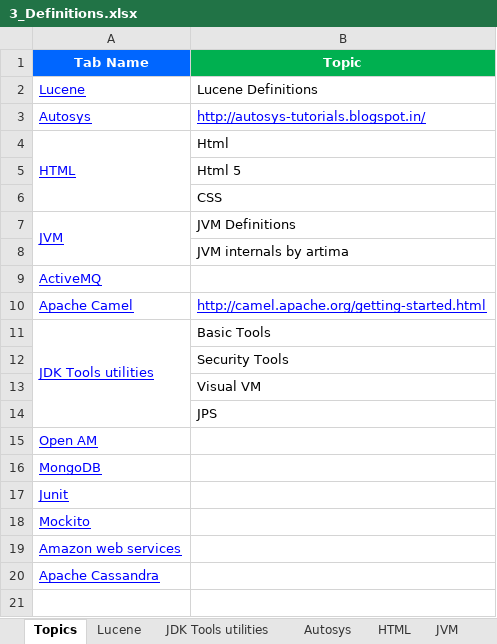
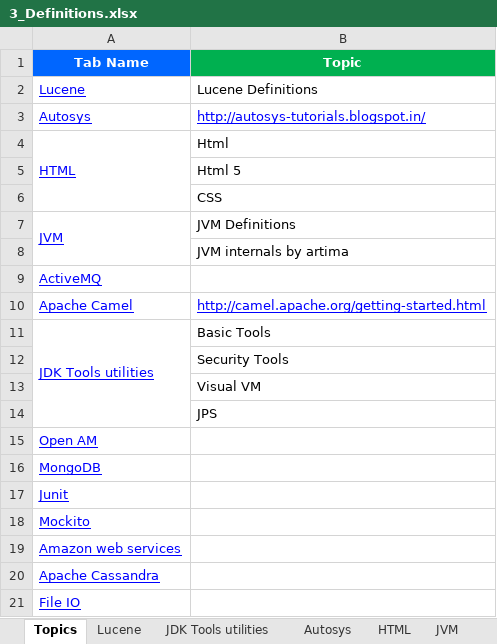
Before and after one commit to GDivya111/images, an Excel workbook: Definitions/3_Definitions.xlsx, sheet Topics, drawn as a sheet; values as stored, in another font and other column widths than the file's, no borders; the diff names each change by its address in the sheet, - before the commit and + after, or states it on an @@ line.

```diff
--- a/Definitions/3_Definitions.xlsx (sheet Topics)
+++ b/Definitions/3_Definitions.xlsx (sheet Topics)
+row 21: File IO
```
Also changed, not shown: other sheet tabs, Definitions/1_Grand_Definitions.xlsx.
